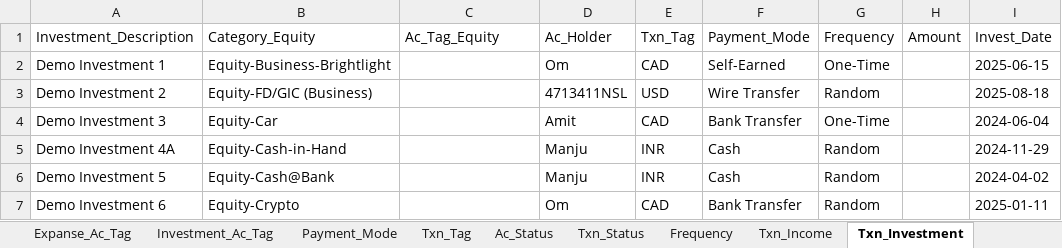
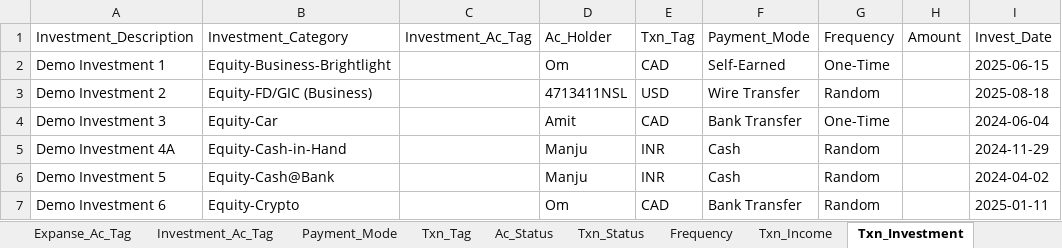
Before and after one commit to 6476487685/ClearView, an Excel workbook: Account_Invest_Income_Task_TxnMaster_Demo_2025_10_27.xlsx, sheet Txn_Investment, drawn as a sheet; only a part is shown; values as stored, in another font and other column widths than the file's, no borders; the diff names each change by its address in the sheet, - before the commit and + after, or states it on an @@ line.

```diff
--- a/Account_Invest_Income_Task_TxnMaster_Demo_2025_10_27.xlsx (sheet Txn_Investment)
+++ b/Account_Invest_Income_Task_TxnMaster_Demo_2025_10_27.xlsx (sheet Txn_Investment)
-B1: Category_Equity
+B1: Investment_Category
-C1: Ac_Tag_Equity
+C1: Investment_Ac_Tag
```
Also changed, not shown: sheet Txn_Income, sheet Txn_Expance, sheet Expanse_Category, 1 other file.
